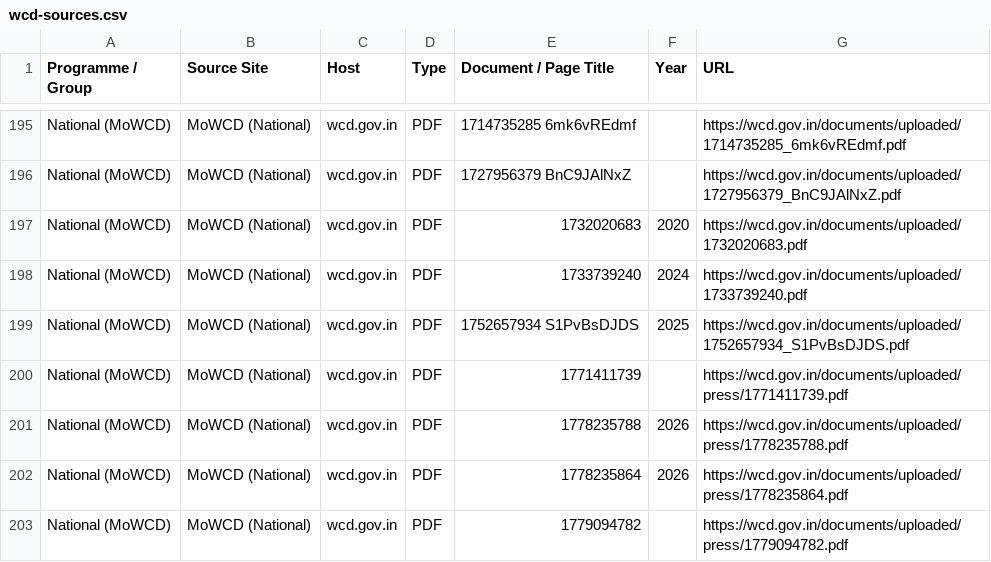
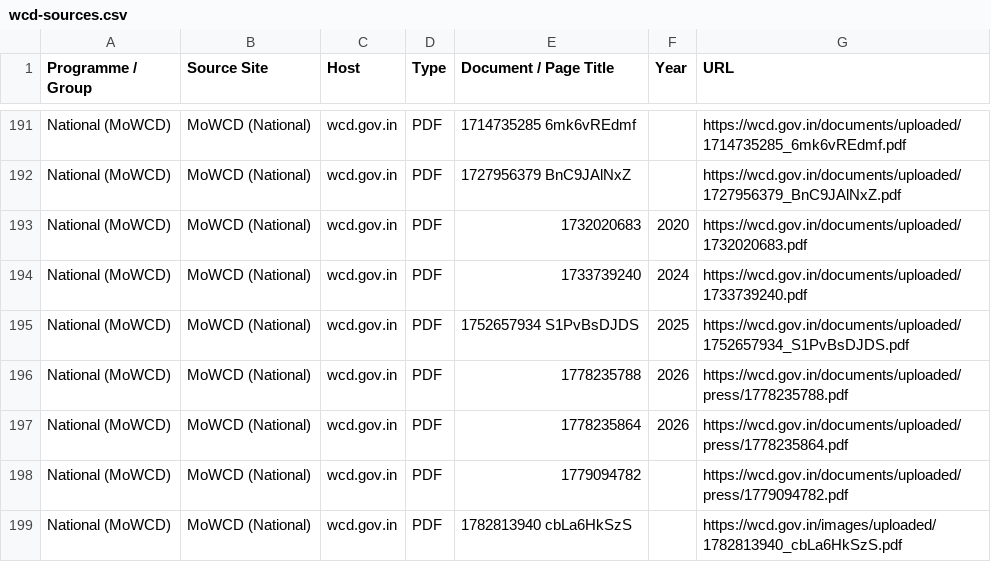
Before and after one commit to prashmalv/aisaheli, a CSV file: wcd-sources.csv, drawn as a sheet; only a part is shown, gaps mark what is left out; removed rows and columns are numbered as before the commit, all else as after; the diff covers the shown part only; the diff names each change by its address in the sheet, - before the commit and + after, or states it on an @@ line.

```diff
--- a/wcd-sources.csv
+++ b/wcd-sources.csv
-row 200: National (MoWCD) | MoWCD (National) | wcd.gov.in | PDF | 1771411739 |  | https://wcd.gov.in/documents/uploaded/press/1771411739.pdf
+row 199: National (MoWCD) | MoWCD (National) | wcd.gov.in | PDF | 1782813940 cbLa6HkSzS |  | https://wcd.gov.in/images/uploaded/1782813940_cbLa6HkSzS.pdf
```
Also changed, not shown: 4 added rows, 8 removed rows and 1 edited cell elsewhere in this file, 6 other files.
